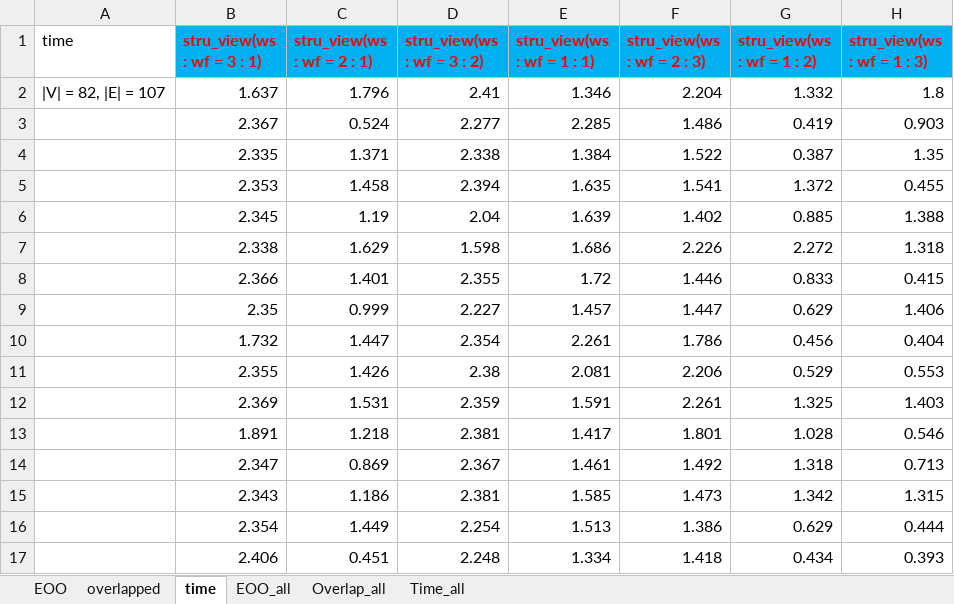
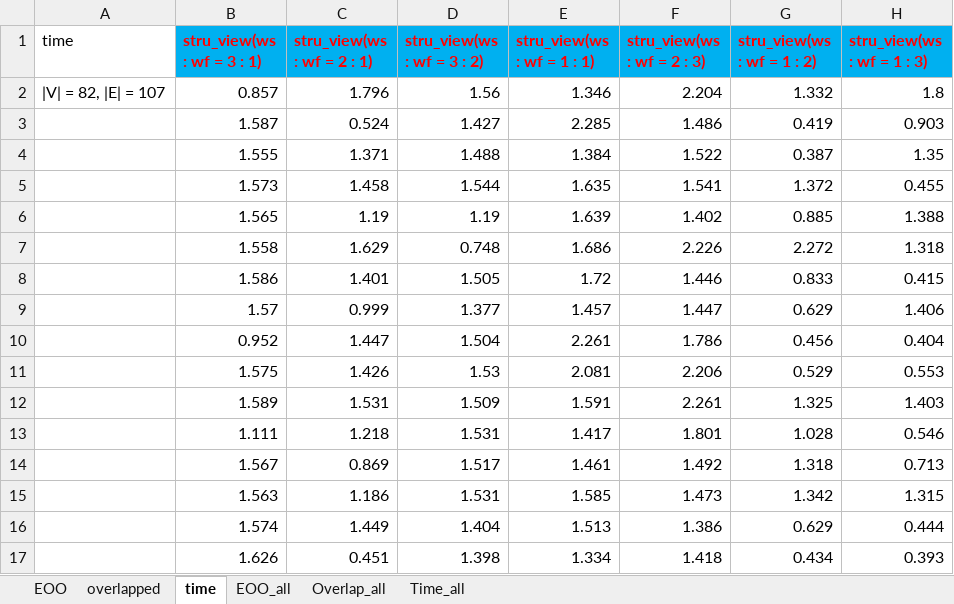
Before and after one commit to qinwyh/stru_view_magnify, an Excel workbook: presentation_raw_data.xlsx, sheet time, drawn as a sheet; only a part is shown; values as stored, in another font and other column widths than the file's, no borders; charts and pictures not drawn; the diff covers the shown part only; the diff names each change by its address in the sheet, - before the commit and + after, or states it on an @@ line.

```diff
--- a/presentation_raw_data.xlsx (sheet time)
+++ b/presentation_raw_data.xlsx (sheet time)
-B2 (stru_view(ws : wf = 3 : 1)): 1.637
+B2 (stru_view(ws : wf = 3 : 1)): 0.857
-D2 (stru_view(ws : wf = 3 : 2)): 2.41
+D2 (stru_view(ws : wf = 3 : 2)): 1.56
-B3 (stru_view(ws : wf = 3 : 1)): 2.367
+B3 (stru_view(ws : wf = 3 : 1)): 1.587
-D3 (stru_view(ws : wf = 3 : 2)): 2.277
+D3 (stru_view(ws : wf = 3 : 2)): 1.427
-B4 (stru_view(ws : wf = 3 : 1)): 2.335
+B4 (stru_view(ws : wf = 3 : 1)): 1.555
-D4 (stru_view(ws : wf = 3 : 2)): 2.338
+D4 (stru_view(ws : wf = 3 : 2)): 1.488
-B5 (stru_view(ws : wf = 3 : 1)): 2.353
+B5 (stru_view(ws : wf = 3 : 1)): 1.573
-D5 (stru_view(ws : wf = 3 : 2)): 2.394
+D5 (stru_view(ws : wf = 3 : 2)): 1.544
-B6 (stru_view(ws : wf = 3 : 1)): 2.345
+B6 (stru_view(ws : wf = 3 : 1)): 1.565
-D6 (stru_view(ws : wf = 3 : 2)): 2.04
+D6 (stru_view(ws : wf = 3 : 2)): 1.19
-B7 (stru_view(ws : wf = 3 : 1)): 2.338
+B7 (stru_view(ws : wf = 3 : 1)): 1.558
-D7 (stru_view(ws : wf = 3 : 2)): 1.598
+D7 (stru_view(ws : wf = 3 : 2)): 0.748
-B8 (stru_view(ws : wf = 3 : 1)): 2.366
+B8 (stru_view(ws : wf = 3 : 1)): 1.586
-D8 (stru_view(ws : wf = 3 : 2)): 2.355
+D8 (stru_view(ws : wf = 3 : 2)): 1.505
-B9 (stru_view(ws : wf = 3 : 1)): 2.35
+B9 (stru_view(ws : wf = 3 : 1)): 1.57
-D9 (stru_view(ws : wf = 3 : 2)): 2.227
+D9 (stru_view(ws : wf = 3 : 2)): 1.377
-B10 (stru_view(ws : wf = 3 : 1)): 1.732
+B10 (stru_view(ws : wf = 3 : 1)): 0.952
-D10 (stru_view(ws : wf = 3 : 2)): 2.354
+D10 (stru_view(ws : wf = 3 : 2)): 1.504
-B11 (stru_view(ws : wf = 3 : 1)): 2.355
+B11 (stru_view(ws : wf = 3 : 1)): 1.575
-D11 (stru_view(ws : wf = 3 : 2)): 2.38
+D11 (stru_view(ws : wf = 3 : 2)): 1.53
-B12 (stru_view(ws : wf = 3 : 1)): 2.369
+B12 (stru_view(ws : wf = 3 : 1)): 1.589
-D12 (stru_view(ws : wf = 3 : 2)): 2.359
+D12 (stru_view(ws : wf = 3 : 2)): 1.509
-B13 (stru_view(ws : wf = 3 : 1)): 1.891
+B13 (stru_view(ws : wf = 3 : 1)): 1.111
-D13 (stru_view(ws : wf = 3 : 2)): 2.381
+D13 (stru_view(ws : wf = 3 : 2)): 1.531
-B14 (stru_view(ws : wf = 3 : 1)): 2.347
+B14 (stru_view(ws : wf = 3 : 1)): 1.567
-D14 (stru_view(ws : wf = 3 : 2)): 2.367
+D14 (stru_view(ws : wf = 3 : 2)): 1.517
-B15 (stru_view(ws : wf = 3 : 1)): 2.343
+B15 (stru_view(ws : wf = 3 : 1)): 1.563
-D15 (stru_view(ws : wf = 3 : 2)): 2.381
+D15 (stru_view(ws : wf = 3 : 2)): 1.531
-B16 (stru_view(ws : wf = 3 : 1)): 2.354
+B16 (stru_view(ws : wf = 3 : 1)): 1.574
-D16 (stru_view(ws : wf = 3 : 2)): 2.254
+D16 (stru_view(ws : wf = 3 : 2)): 1.404
-B17 (stru_view(ws : wf = 3 : 1)): 2.406
+B17 (stru_view(ws : wf = 3 : 1)): 1.626
-D17 (stru_view(ws : wf = 3 : 2)): 2.248
+D17 (stru_view(ws : wf = 3 : 2)): 1.398
```
Also changed, not shown: 73 edited cells elsewhere in this sheet, charts or pictures, 11 other files.
